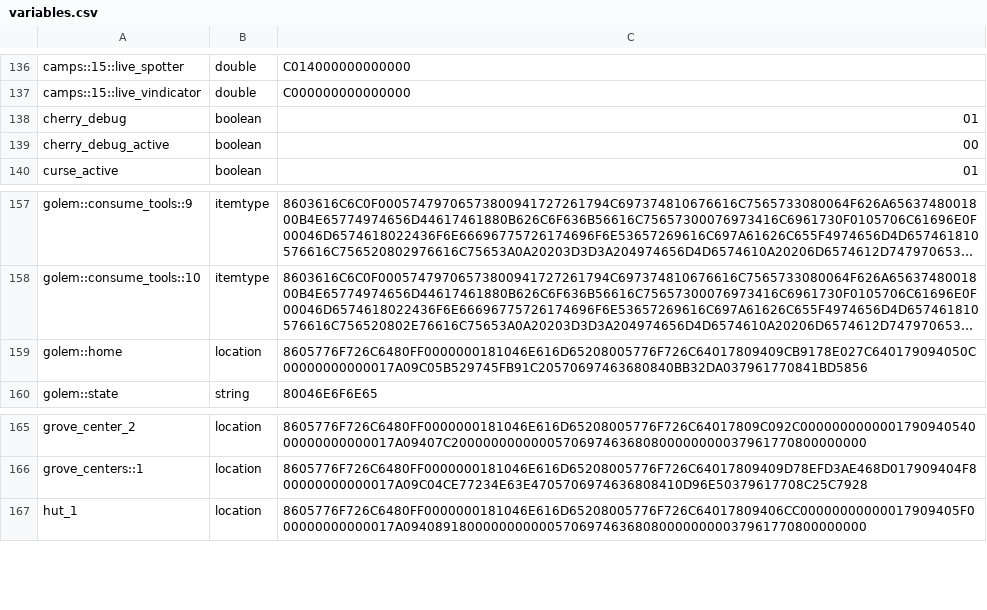
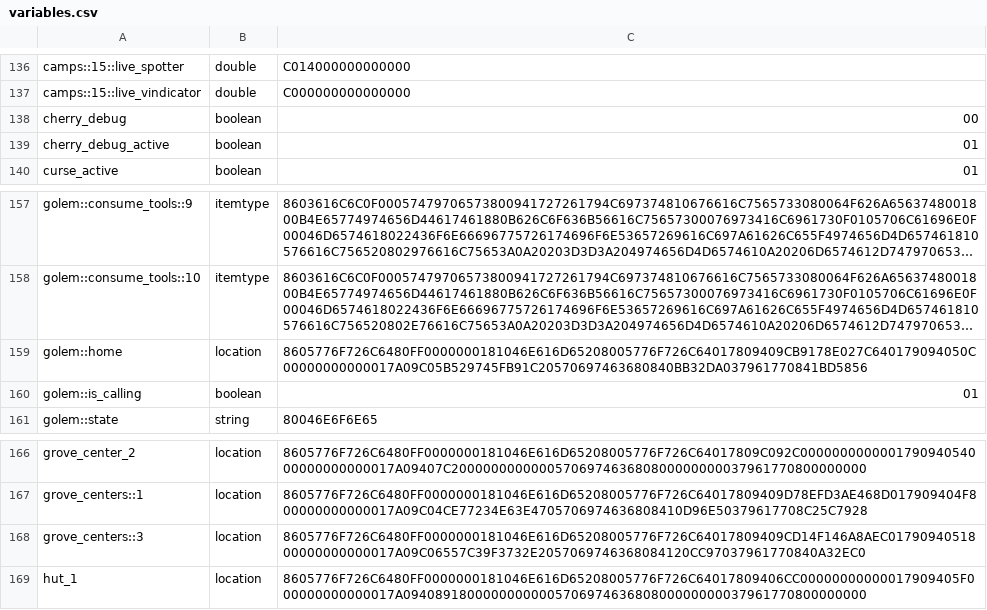
Before and after one commit to itaisinger/TwinVeils, a CSV file: servers/world server/plugins/Skript/variables.csv, drawn as a sheet; only a part is shown, gaps mark what is left out; long unchanged cells end in …; the diff names each change by its address in the sheet, - before the commit and + after, or states it on an @@ line.

Commit message:
progress golems

```diff
--- a/servers/world server/plugins/Skript/variables.csv
+++ b/servers/world server/plugins/Skript/variables.csv
-C138: 01
+C138: 00
-C139: 00
+C139: 01
+row 160: golem::is_calling | boolean | 01
+row 168: grove_centers::3 | location | 8605776F726C6480FF0000000181046E616D65208005776F726C64017809409CD14F146A8AEC0179094051800000000000017A09C06557C39F3732E2057069746368084120CC97037961770840A32EC0
```
Also changed, not shown: 24 other files.
